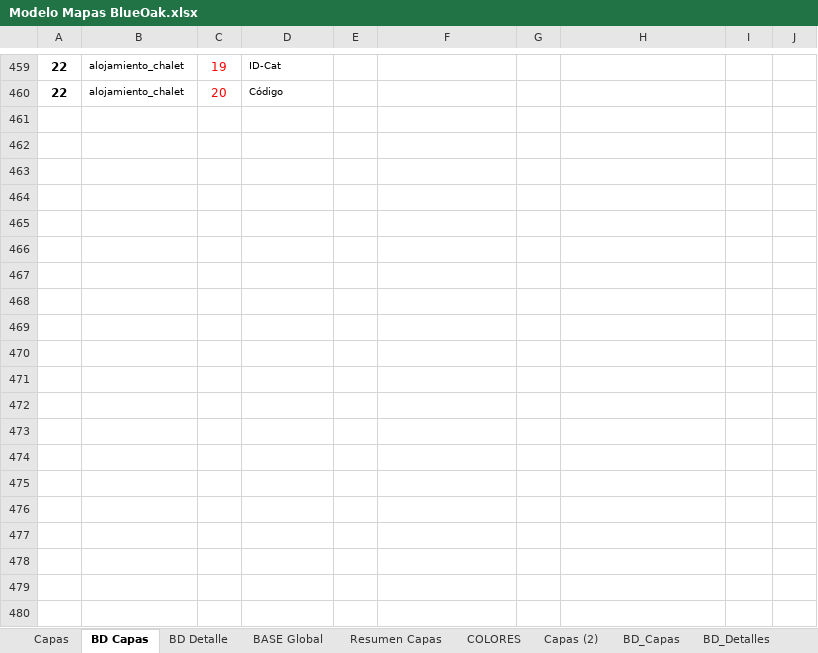
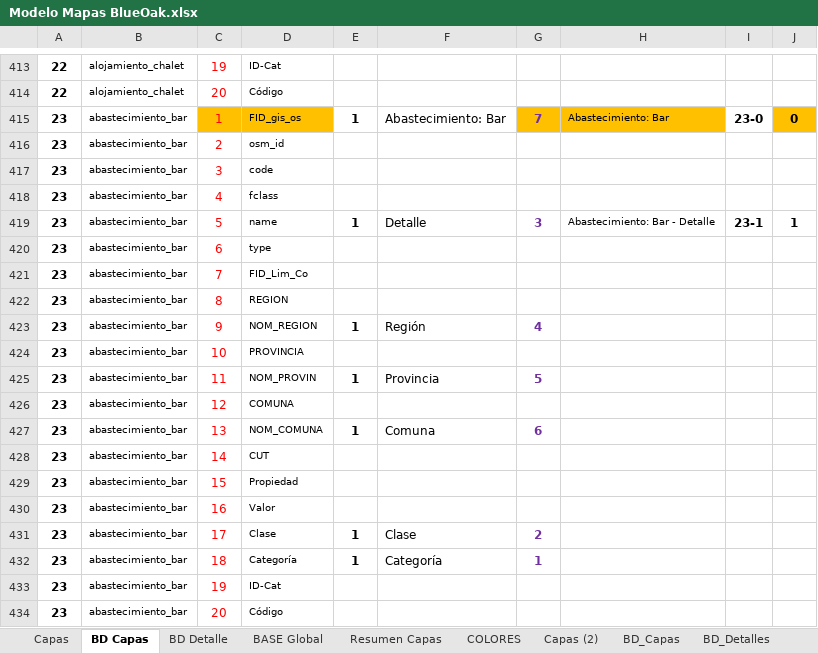
Before and after one commit to Sud-Austral/MAPA_RELEASE, an Excel workbook: origenes/Modelo Mapas BlueOak.xlsx, sheet BD Capas, drawn as a sheet; only a part is shown, gaps mark what is left out; values as stored, in another font and other column widths than the file's, no borders; charts and pictures and conditional formats and table styles not drawn; the diff covers the shown part only; the diff names each change by its address in the sheet, - before the commit and + after, or states it on an @@ line.

```diff
--- a/origenes/Modelo Mapas BlueOak.xlsx (sheet BD Capas)
+++ b/origenes/Modelo Mapas BlueOak.xlsx (sheet BD Capas)
+row 415: 23 | abastecimiento_bar | 1 | FID_gis_os | 1 | Abastecimiento: Bar | 7 | Abastecimiento: Bar | 23-0 | 0
+row 416: 23 | abastecimiento_bar | 2 | osm_id
+row 417: 23 | abastecimiento_bar | 3 | code
+row 418: 23 | abastecimiento_bar | 4 | fclass
+row 419: 23 | abastecimiento_bar | 5 | name | 1 | Detalle | 3 | Abastecimiento: Bar - Detalle | 23-1 | 1
+row 420: 23 | abastecimiento_bar | 6 | type
+row 421: 23 | abastecimiento_bar | 7 | FID_Lim_Co
+row 422: 23 | abastecimiento_bar | 8 | REGION
+row 423: 23 | abastecimiento_bar | 9 | NOM_REGION | 1 | Región | 4
+row 424: 23 | abastecimiento_bar | 10 | PROVINCIA
+row 425: 23 | abastecimiento_bar | 11 | NOM_PROVIN | 1 | Provincia | 5
+row 426: 23 | abastecimiento_bar | 12 | COMUNA
+row 427: 23 | abastecimiento_bar | 13 | NOM_COMUNA | 1 | Comuna | 6
+row 428: 23 | abastecimiento_bar | 14 | CUT
+row 429: 23 | abastecimiento_bar | 15 | Propiedad
+row 430: 23 | abastecimiento_bar | 16 | Valor
+row 431: 23 | abastecimiento_bar | 17 | Clase | 1 | Clase | 2
+row 432: 23 | abastecimiento_bar | 18 | Categoría | 1 | Categoría | 1
+row 433: 23 | abastecimiento_bar | 19 | ID-Cat
+row 434: 23 | abastecimiento_bar | 20 | Código
```
Also changed, not shown: 140 added rows and 46 removed rows elsewhere in this sheet, sheet BD_Capas, sheet BASE Global, sheet BD_Detalles, sheet BD Detalle, sheet Resumen Capas, sheet Capas, 1 more sheet, formulas that keep their value, origenes/Origenes Mapas.xlsx, 1 other file.
